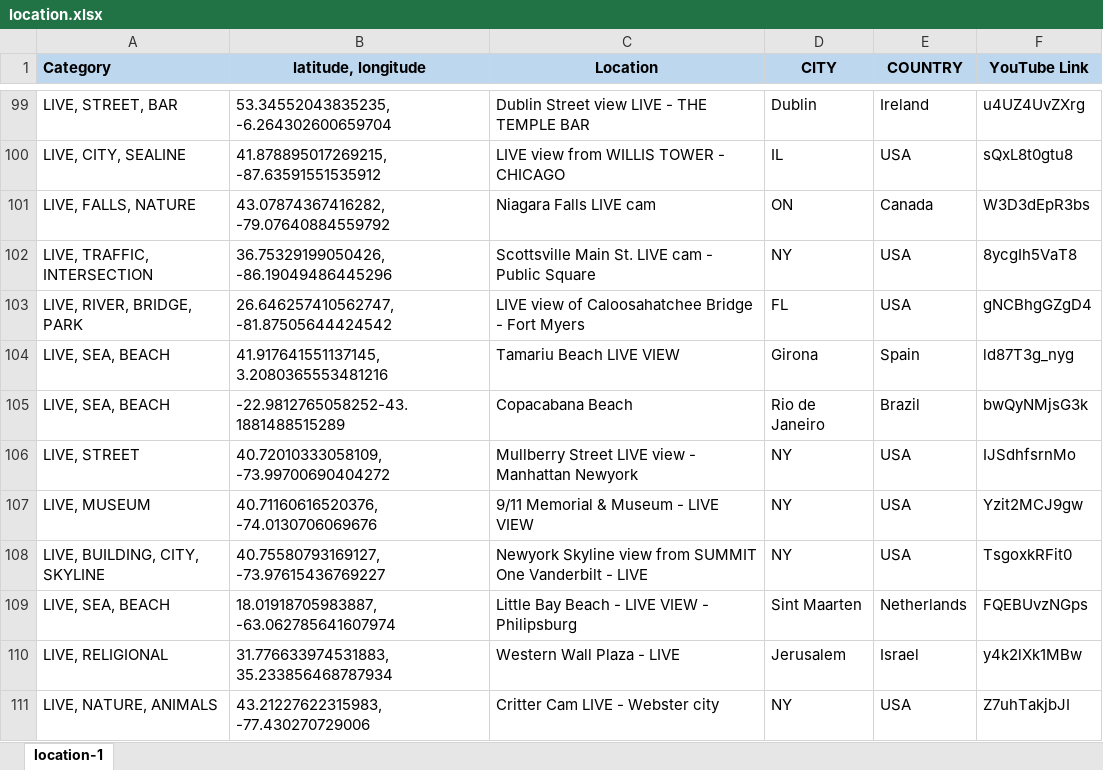
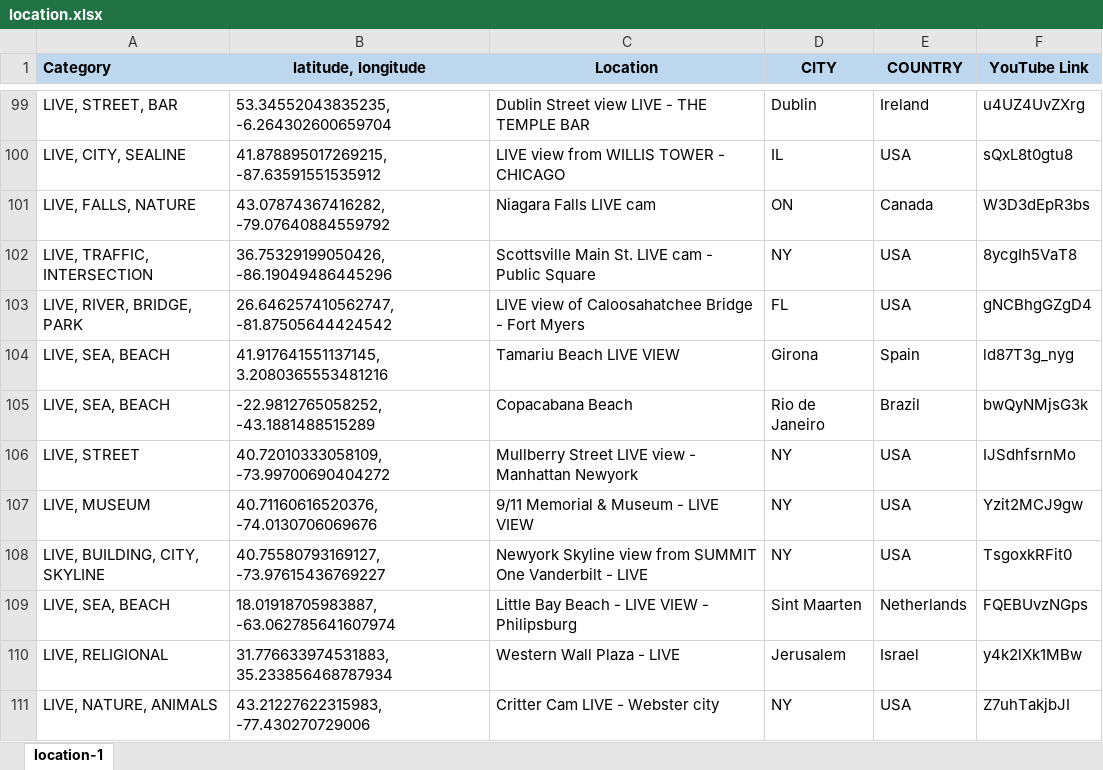
Before and after one commit to Map-youtube/map-youtube, an Excel workbook: location.xlsx, sheet location-1, drawn as a sheet; only a part is shown, gaps mark what is left out; values as stored, in another font and other column widths than the file's, no borders; conditional formats not drawn; the diff names each change by its address in the sheet, - before the commit and + after, or states it on an @@ line.

Commit message:
Add files via upload

```diff
--- a/location.xlsx (sheet location-1)
+++ b/location.xlsx (sheet location-1)
-B105 (latitude, longitude): -22.9812765058252-43.1881488515289
+B105 (latitude, longitude): -22.9812765058252, -43.1881488515289
```
